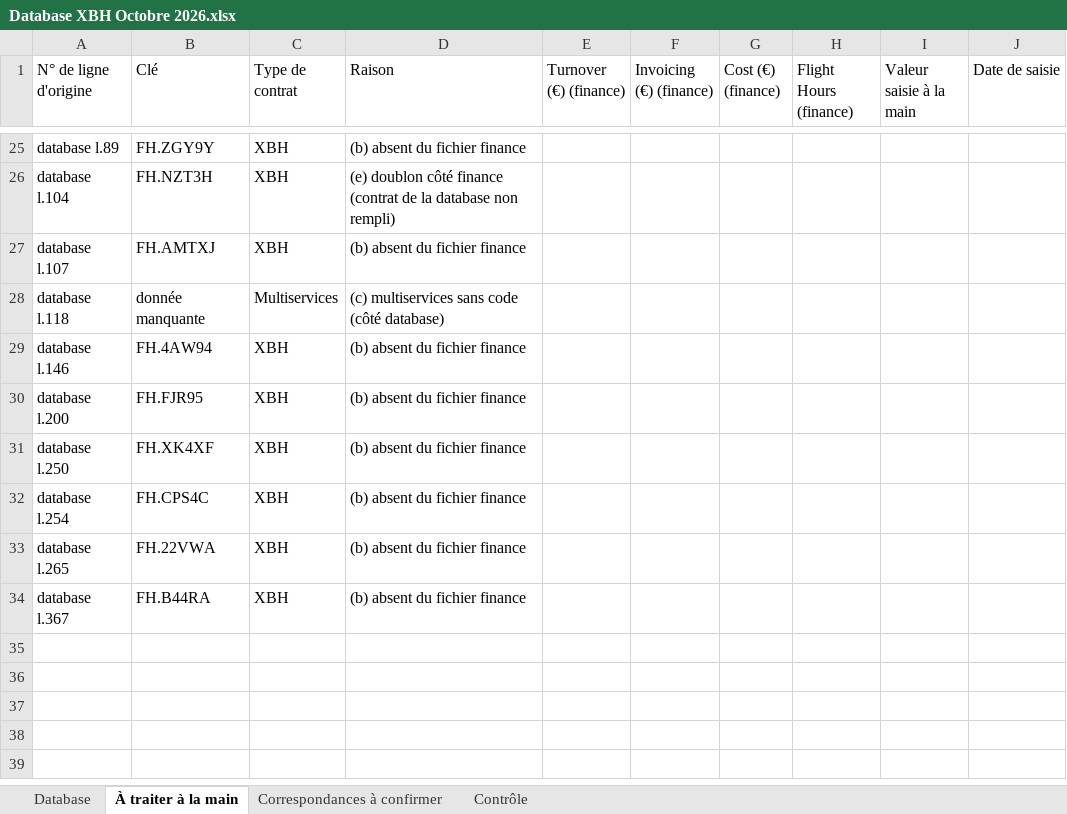
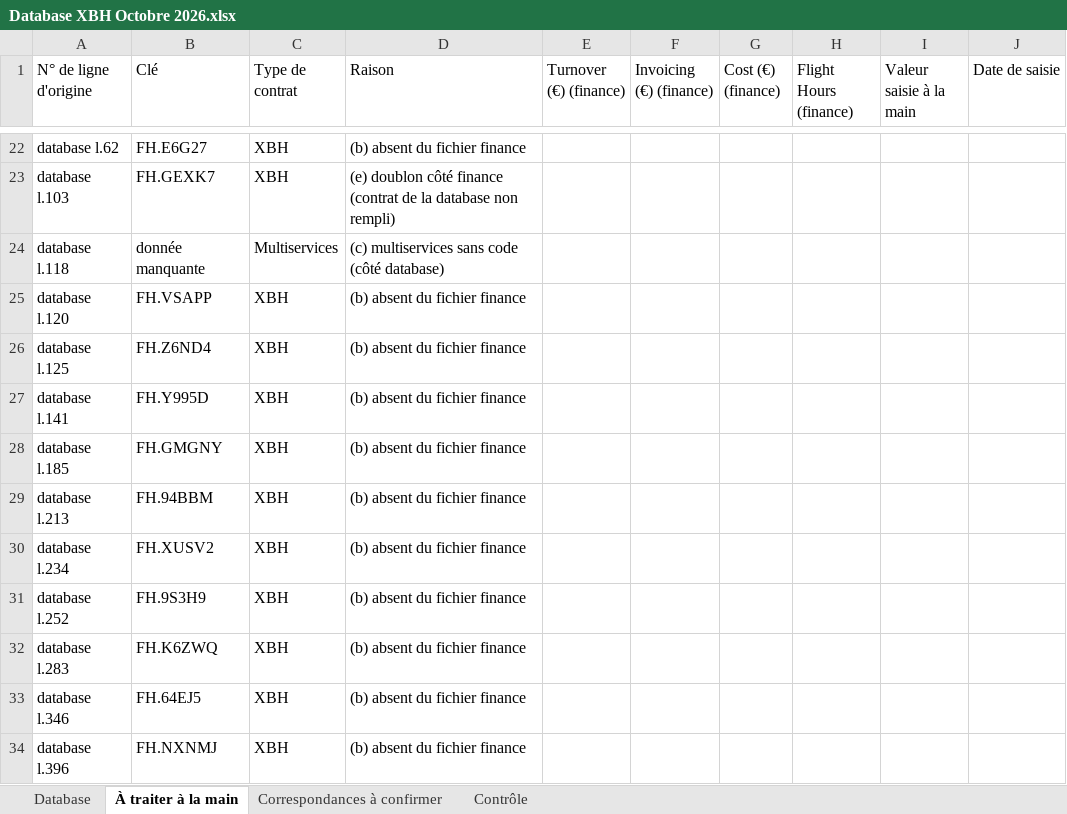
Before and after one commit to Baptiste74210/IAE-Projet-Baptiste-Panisset-, an Excel workbook: outputs/import-mensuel-finance/runs/Database XBH Octobre 2026.xlsx, sheet À traiter à la main, drawn as a sheet; only a part is shown, gaps mark what is left out; values as stored, in another font and other column widths than the file's, no borders; removed rows and columns are numbered as before the commit, all else as after; the diff covers the shown part only; the diff names each change by its address in the sheet, - before the commit and + after, or states it on an @@ line.

```diff
--- a/outputs/import-mensuel-finance/runs/Database XBH Octobre 2026.xlsx (sheet À traiter à la main)
+++ b/outputs/import-mensuel-finance/runs/Database XBH Octobre 2026.xlsx (sheet À traiter à la main)
-A22 (N° de ligne d'origine): database l.89
+A22 (N° de ligne d'origine): database l.62
-B22 (Clé): FH.ZGY9Y
+B22 (Clé): FH.E6G27
-A23 (N° de ligne d'origine): database l.104
+A23 (N° de ligne d'origine): database l.103
-B23 (Clé): FH.NZT3H
+B23 (Clé): FH.GEXK7
-row 27: database l.107 | FH.AMTXJ | XBH | (b) absent du fichier finance
+row 25: database l.120 | FH.VSAPP | XBH | (b) absent du fichier finance
+row 26: database l.125 | FH.Z6ND4 | XBH | (b) absent du fichier finance
-A27 (N° de ligne d'origine): database l.146
+A27 (N° de ligne d'origine): database l.141
-B27 (Clé): FH.4AW94
+B27 (Clé): FH.Y995D
+row 28: database l.185 | FH.GMGNY | XBH | (b) absent du fichier finance
-A29 (N° de ligne d'origine): database l.200
+A29 (N° de ligne d'origine): database l.213
-B29 (Clé): FH.FJR95
+B29 (Clé): FH.94BBM
-A30 (N° de ligne d'origine): database l.250
+A30 (N° de ligne d'origine): database l.234
-B30 (Clé): FH.XK4XF
+B30 (Clé): FH.XUSV2
-A31 (N° de ligne d'origine): database l.254
+A31 (N° de ligne d'origine): database l.252
-B31 (Clé): FH.CPS4C
+B31 (Clé): FH.9S3H9
-A32 (N° de ligne d'origine): database l.265
+A32 (N° de ligne d'origine): database l.283
-B32 (Clé): FH.22VWA
+B32 (Clé): FH.K6ZWQ
-A33 (N° de ligne d'origine): database l.367
+A33 (N° de ligne d'origine): database l.346
-B33 (Clé): FH.B44RA
+B33 (Clé): FH.64EJ5
+row 34: database l.396 | FH.NXNMJ | XBH | (b) absent du fichier finance
```
Also changed, not shown: 19 added rows and 22 removed rows elsewhere in this sheet, sheet Database, sheet Correspondances à confirmer, sheet Contrôle, outputs/import-mensuel-finance/inputs/jeu-fictif/Database Hcare XBH in service contracts (FICTIF).xlsx, outputs/import-mensuel-finance/inputs/jeu-fictif/Xbh Contracts Financial performance - Octobre 2026 (FICTIF).xlsx, 22 other files.
